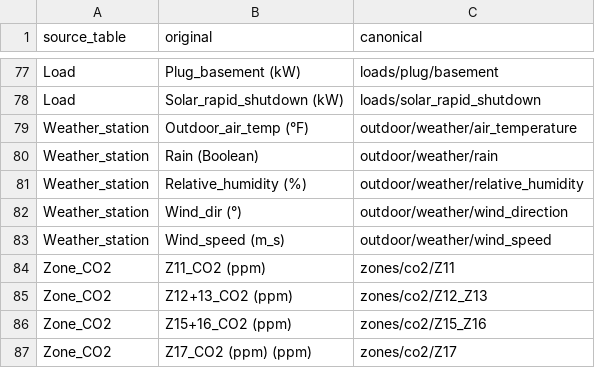
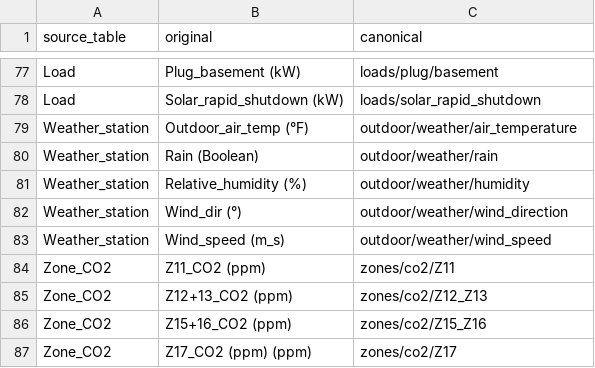
Before and after one commit to slitvinov/hzconvert, a TSV file: rename.tsv, drawn as a sheet; only a part is shown, gaps mark what is left out.

Commit message:
call it /humidity

```diff
--- a/rename.tsv
+++ b/rename.tsv
@@ -80,3 +80,3 @@ Weather_station	Outdoor_air_temp (°F)	outdoor/weather/air_temperature
 Weather_station	Rain (Boolean)	outdoor/weather/rain
-Weather_station	Relative_humidity (%)	outdoor/weather/relative_humidity
+Weather_station	Relative_humidity (%)	outdoor/weather/humidity
 Weather_station	Wind_dir (°)	outdoor/weather/wind_direction
```
Also changed, not shown: rubric.tsv, 1 other file.
